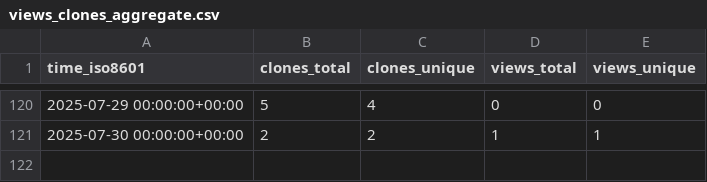
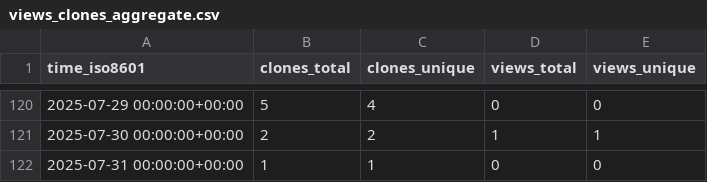
Before and after one commit to stablecaps/ice-cat-wrangler, a CSV file: stablecaps/ice-cat-wrangler/ghrs-data/views_clones_aggregate.csv, drawn as a sheet; only a part is shown, gaps mark what is left out; the diff names each change by its address in the sheet, - before the commit and + after, or states it on an @@ line.

```diff
--- a/stablecaps/ice-cat-wrangler/ghrs-data/views_clones_aggregate.csv
+++ b/stablecaps/ice-cat-wrangler/ghrs-data/views_clones_aggregate.csv
+row 122: 2025-07-31 00:00:00+00:00 | 1 | 1 | 0 | 0
```
Also changed, not shown: 1 other file.
